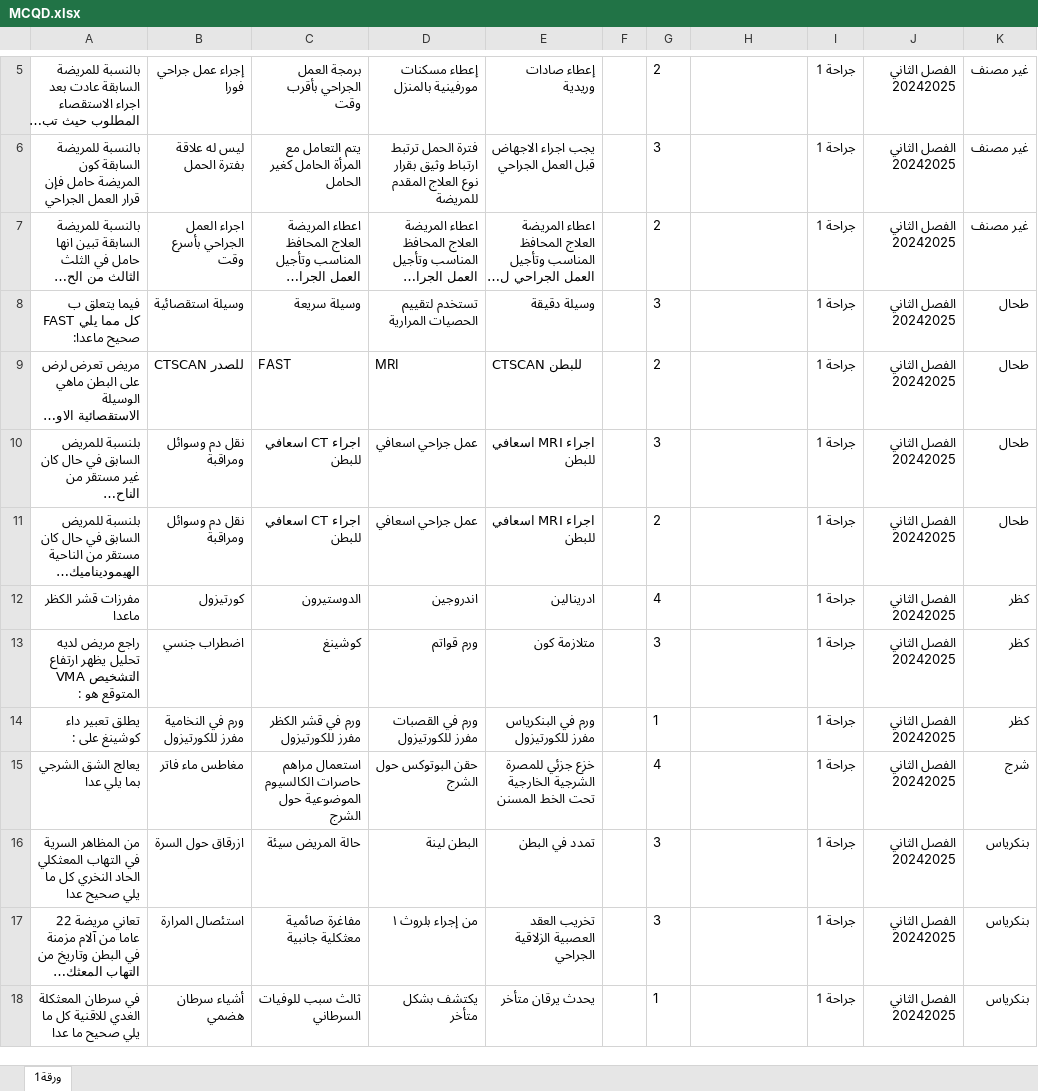
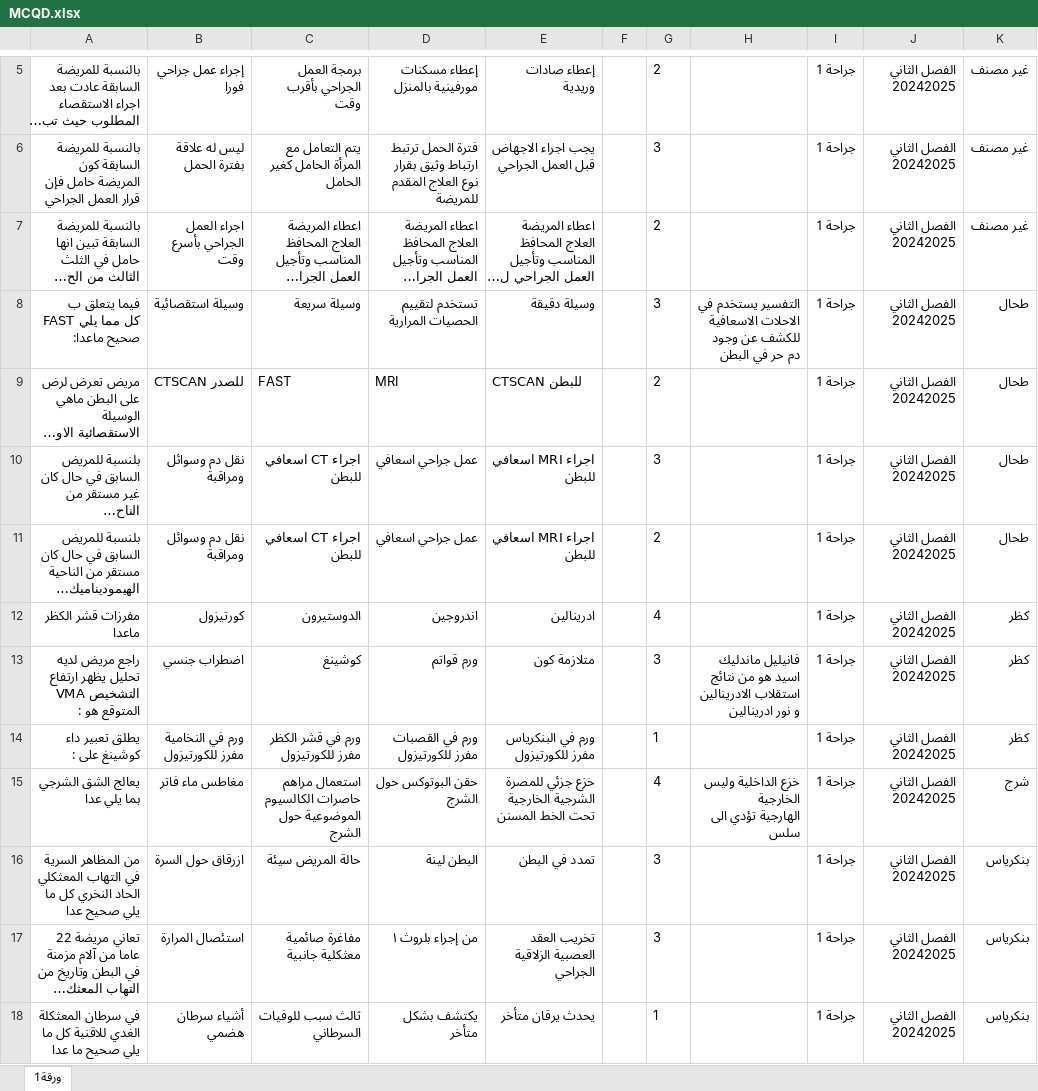
Before and after one commit to webdr-creator/Excel, an Excel workbook: MCQD.xlsx, sheet ورقة1, drawn as a sheet; only a part is shown, gaps mark what is left out; long unchanged cells end in …; values as stored, in another font and other column widths than the file's, no borders; ↵ is a line break in a cell; the diff covers the shown part only; the diff names each change by its address in the sheet, - before the commit and + after, or states it on an @@ line.

```diff
--- a/MCQD.xlsx (sheet ورقة1)
+++ b/MCQD.xlsx (sheet ورقة1)
-H8: (empty)
+H8: التفسير يستخدم في الاحلات الاسعافية للكشف عن وجود دم حر في البطن
-H13: (empty)
+H13: فانيليل ماندليك اسيد هو من نتائج استقلاب الادرينالين و نور ادرينالين
-H15: (empty)
+H15: خزع الداخلية وليس الخارجية ↵ الهارجية تؤدي الى سلس
```
Also changed, not shown: 18 edited cells elsewhere in this sheet.
